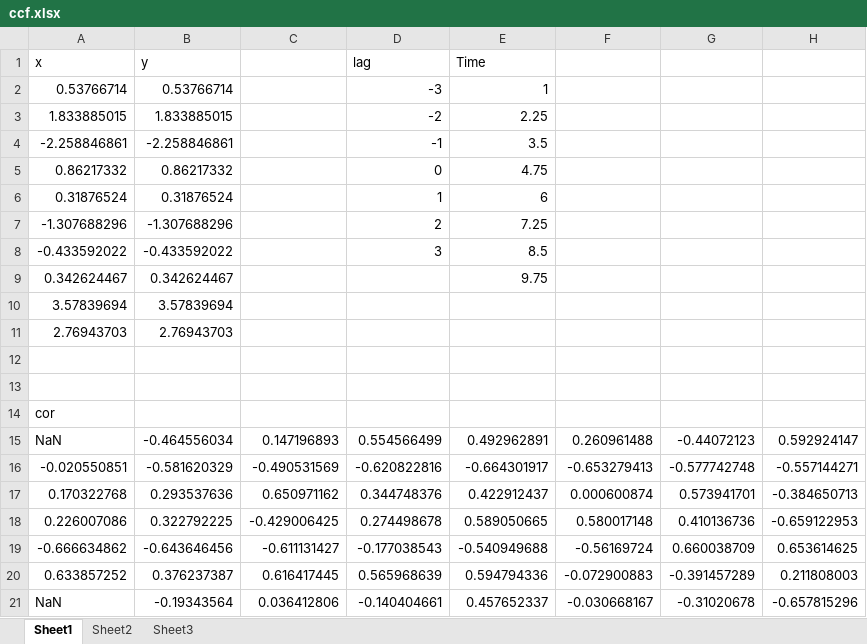
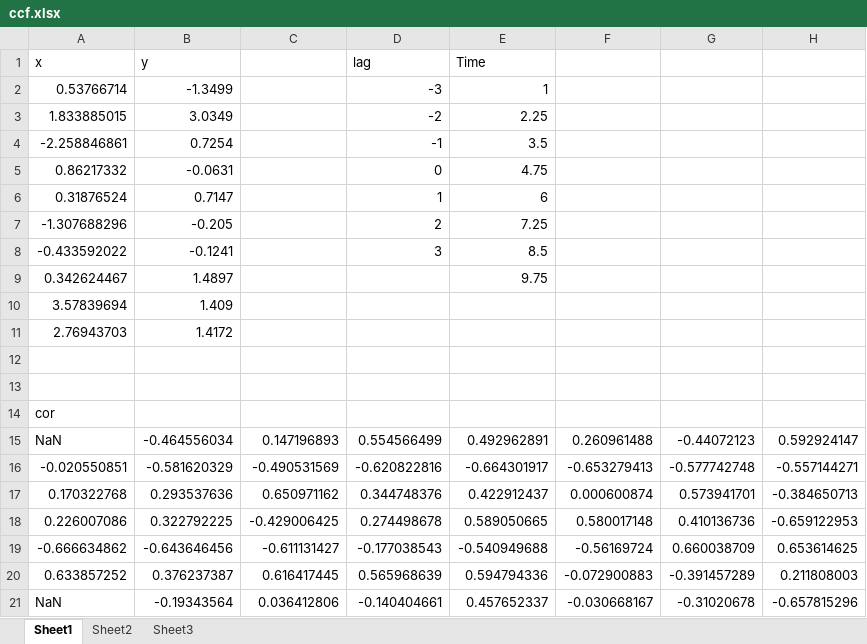
Before and after one commit to ninnin92/TW_CCF, an Excel workbook: ccf.xlsx, sheet Sheet1, drawn as a sheet; values as stored, in another font and other column widths than the file's, no borders; the diff names each change by its address in the sheet, - before the commit and + after, or states it on an @@ line.

```diff
--- a/ccf.xlsx (sheet Sheet1)
+++ b/ccf.xlsx (sheet Sheet1)
-B2: 0.53766714
+B2: -1.3499
-B3: 1.833885015
+B3: 3.0349
-B4: -2.258846861
+B4: 0.7254
-B5: 0.86217332
+B5: -0.0631
-B6: 0.31876524
+B6: 0.7147
-B7: -1.307688296
+B7: -0.205
-B8: -0.433592022
+B8: -0.1241
-B9: 0.342624467
+B9: 1.4897
-B10: 3.57839694
+B10: 1.409
-B11: 2.76943703
+B11: 1.4172
```
Also changed, not shown: 3 other files.
